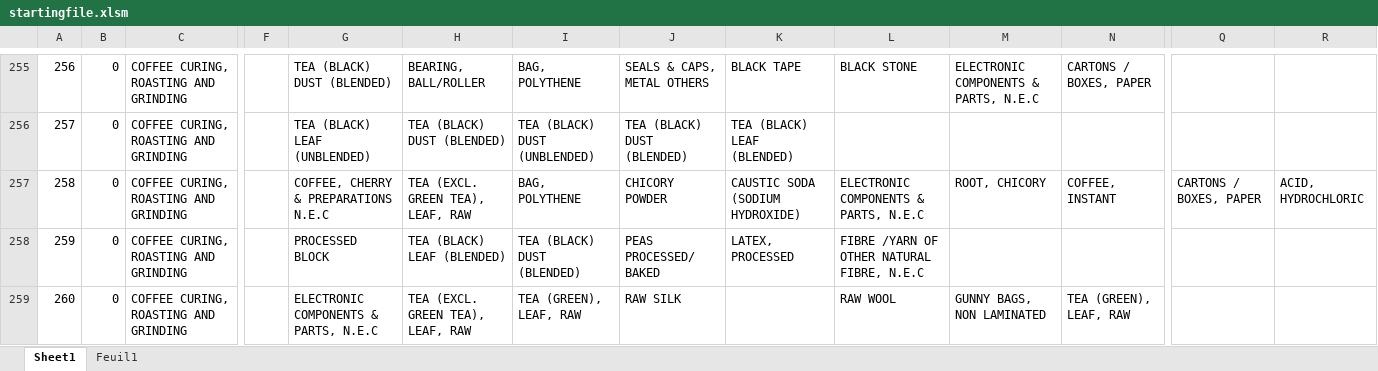
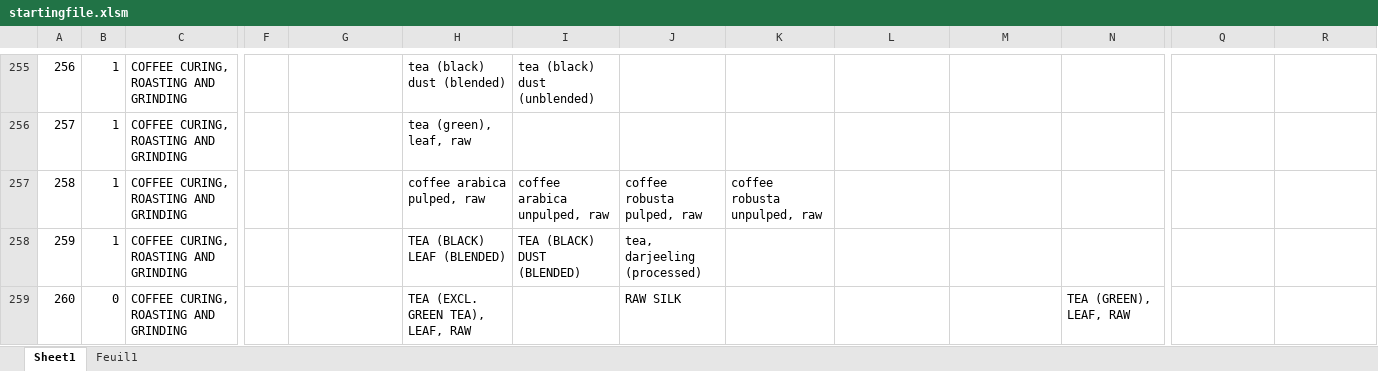
Before and after one commit to JulieLen/asic_corresp, an Excel workbook: startingfile.xlsm, sheet Sheet1, drawn as a sheet; only a part is shown, gaps mark what is left out; values as stored, in another font and other column widths than the file's, no cell formats; the diff covers the shown part only; the diff names each change by its address in the sheet, - before the commit and + after, or states it on an @@ line.

```diff
--- a/startingfile.xlsm (sheet Sheet1)
+++ b/startingfile.xlsm (sheet Sheet1)
-B255:B258: 0
+B255:B258: 1
-G255: TEA (BLACK) DUST (BLENDED)
+G255: (empty)
-H255: BEARING, BALL/ROLLER
+H255: tea (black) dust (blended)
-I255: BAG, POLYTHENE
+I255: tea (black) dust (unblended)
-J255: SEALS & CAPS, METAL OTHERS
+J255: (empty)
-K255: BLACK TAPE
+K255: (empty)
-L255: BLACK STONE
+L255: (empty)
-M255: ELECTRONIC COMPONENTS & PARTS, N.E.C
+M255: (empty)
-N255: CARTONS / BOXES, PAPER
+N255: (empty)
-G256: TEA (BLACK) LEAF (UNBLENDED)
+G256: (empty)
-H256: TEA (BLACK) DUST (BLENDED)
+H256: tea (green), leaf, raw
-I256: TEA (BLACK) DUST (UNBLENDED)
+I256: (empty)
-J256: TEA (BLACK) DUST (BLENDED)
+J256: (empty)
-K256: TEA (BLACK) LEAF (BLENDED)
+K256: (empty)
-G257: COFFEE, CHERRY & PREPARATIONS N.E.C
+G257: (empty)
-H257: TEA (EXCL. GREEN TEA), LEAF, RAW
+H257: coffee arabica pulped, raw
-I257: BAG, POLYTHENE
+I257: coffee arabica unpulped, raw
-J257: CHICORY POWDER
+J257: coffee robusta pulped, raw
-K257: CAUSTIC SODA (SODIUM HYDROXIDE)
+K257: coffee robusta unpulped, raw
-L257: ELECTRONIC COMPONENTS & PARTS, N.E.C
+L257: (empty)
-M257: ROOT, CHICORY
+M257: (empty)
-N257: COFFEE, INSTANT
+N257: (empty)
-Q257: CARTONS / BOXES, PAPER
+Q257: (empty)
-R257: ACID, HYDROCHLORIC
+R257: (empty)
-G258: PROCESSED BLOCK
+G258: (empty)
-J258: PEAS PROCESSED/ BAKED
+J258: tea, darjeeling (processed)
-K258: LATEX, PROCESSED
+K258: (empty)
-L258: FIBRE /YARN OF OTHER NATURAL FIBRE, N.E.C
+L258: (empty)
-G259: ELECTRONIC COMPONENTS & PARTS, N.E.C
+G259: (empty)
-I259: TEA (GREEN), LEAF, RAW
+I259: (empty)
-L259: RAW WOOL
+L259: (empty)
-M259: GUNNY BAGS, NON LAMINATED
+M259: (empty)
```
Also changed, not shown: 149 edited cells elsewhere in this sheet, cell formats, 3 other files.
